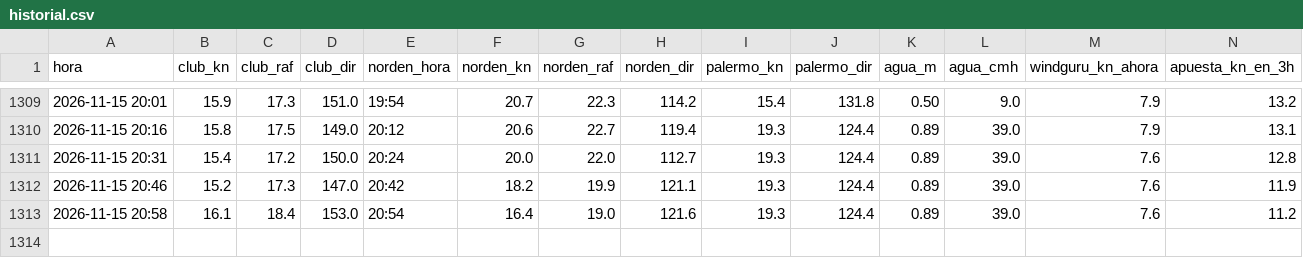
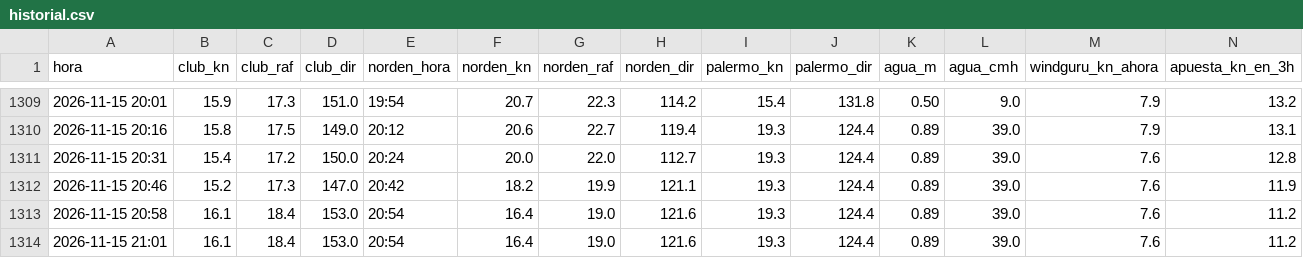
Before and after one commit to virazon-app/virazon-app.github.io, a CSV file: data/historial.csv, drawn as a sheet; only a part is shown, gaps mark what is left out; rows hold the shown columns only; the diff names each change by its address in the sheet, - before the commit and + after, or states it on an @@ line.

```diff
--- a/data/historial.csv
+++ b/data/historial.csv
+row 1314: 2026-11-15 21:01 | 16.1 | 18.4 | 153.0 | 20:54 | 16.4 | 19.0 | 121.6 | 19.3 | 124.4 | 0.89 | 39.0 | 7.6 | 11.2
```
Also changed, not shown: 3 other files.
